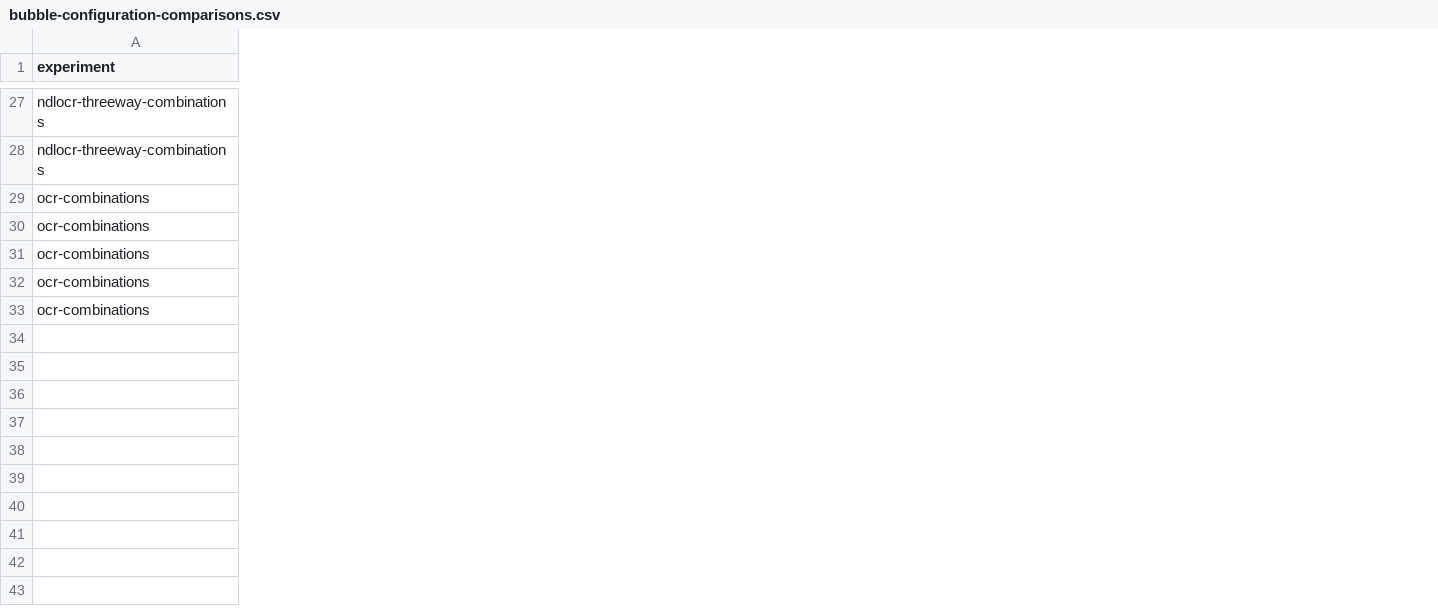
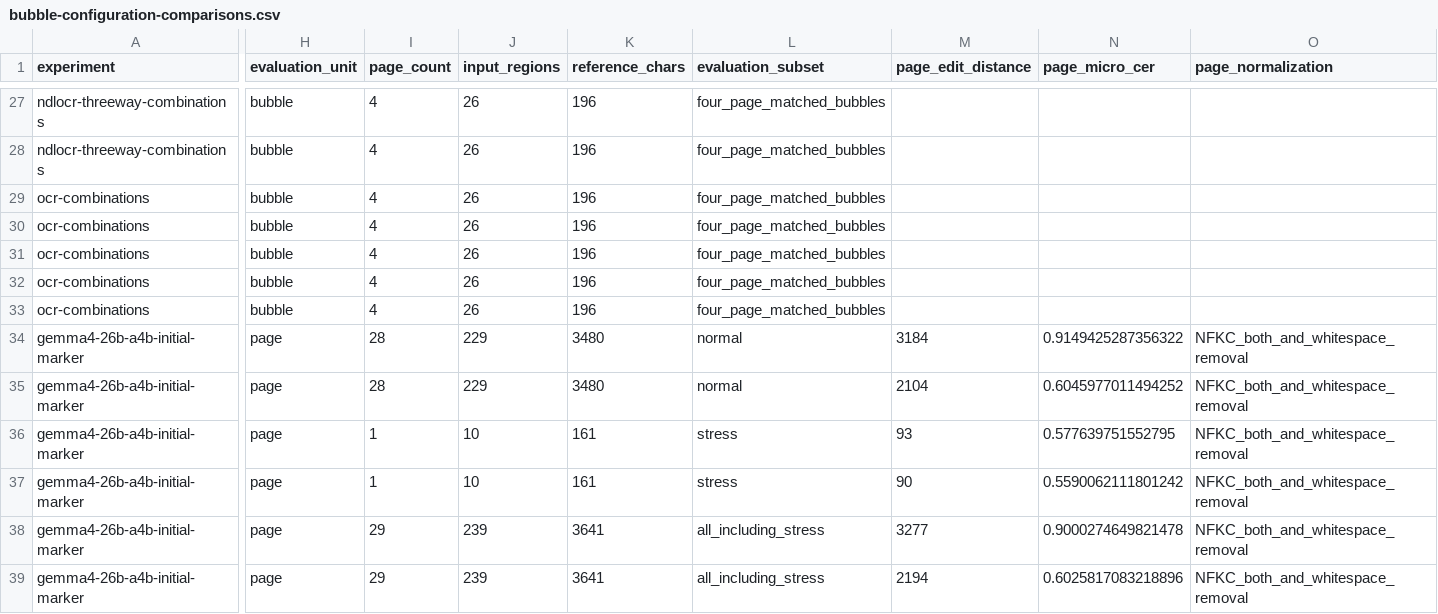
Before and after one commit to yukincom/AI-Curious-Community, a CSV file: manga-ocr-benchmark/results/bubble-configuration-comparisons.csv, drawn as a sheet; only a part is shown, gaps mark what is left out; rows hold the shown columns only; the diff covers the shown part only; the diff names each change by its address in the sheet, - before the commit and + after, or states it on an @@ line.

Commit message:
Append Gemma4 26B-A4B results to existing OCR comparison

```diff
--- a/manga-ocr-benchmark/results/bubble-configuration-comparisons.csv
+++ b/manga-ocr-benchmark/results/bubble-configuration-comparisons.csv
+column H (evaluation_unit), rows 27-33: all bubble
+column I (page_count), rows 27-33: all 4
+column J (input_regions), rows 27-33: all 26
+column K (reference_chars), rows 27-33: all 196
+column L (evaluation_subset), rows 27-33: all four_page_matched_bubbles
+column M (page_edit_distance), empty
+column N (page_micro_cer), empty
+column O (page_normalization), empty
+row 34: gemma4-26b-a4b-initial-marker | page | 28 | 229 | 3480 | normal | 3184 | 0.9149425287356322 | NFKC_both_and_whitespace_removal
+row 35: gemma4-26b-a4b-initial-marker | page | 28 | 229 | 3480 | normal | 2104 | 0.6045977011494252 | NFKC_both_and_whitespace_removal
+row 36: gemma4-26b-a4b-initial-marker | page | 1 | 10 | 161 | stress | 93 | 0.577639751552795 | NFKC_both_and_whitespace_removal
+row 37: gemma4-26b-a4b-initial-marker | page | 1 | 10 | 161 | stress | 90 | 0.5590062111801242 | NFKC_both_and_whitespace_removal
+row 38: gemma4-26b-a4b-initial-marker | page | 29 | 239 | 3641 | all_including_stress | 3277 | 0.9000274649821478 | NFKC_both_and_whitespace_removal
+row 39: gemma4-26b-a4b-initial-marker | page | 29 | 239 | 3641 | all_including_stress | 2194 | 0.6025817083218896 | NFKC_both_and_whitespace_removal
```
Also changed, not shown: 6 added rows and 1 added column elsewhere in this file, 6 other files.
